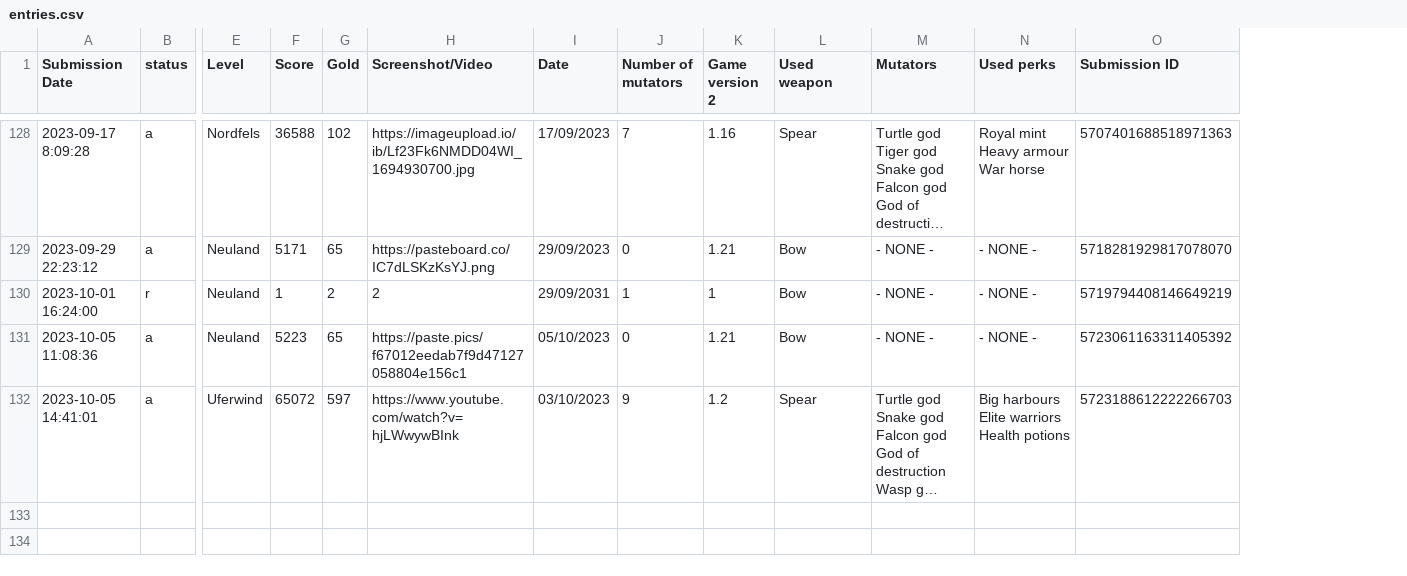
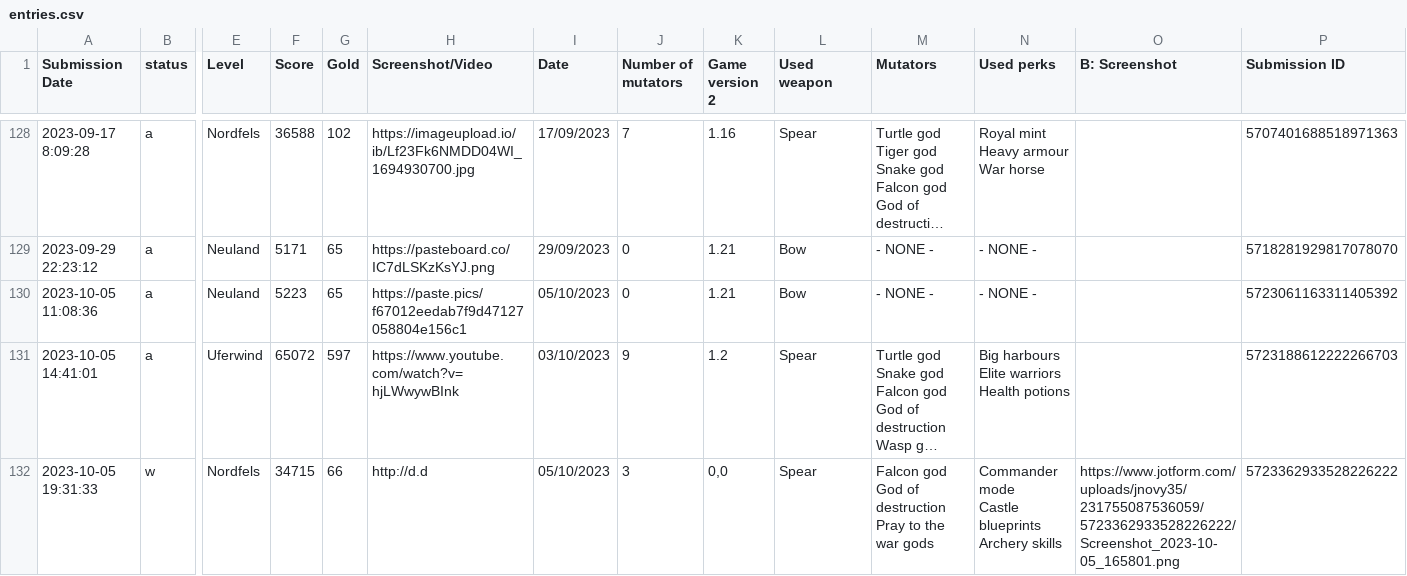
Before and after one commit to Ghost-Miner/Ghost-Miner.github.io, a CSV file: thronefall/entries.csv, drawn as a sheet; only a part is shown, gaps mark what is left out; long unchanged cells end in …; removed rows and columns are numbered as before the commit, all else as after; rows hold the shown columns only; ↵ is a line break in a cell; the diff covers the shown part only; the diff names each change by its address in the sheet, - before the commit and + after, or states it on an @@ line.

Commit message:
Update entries.csv

```diff
--- a/thronefall/entries.csv
+++ b/thronefall/entries.csv
+column O (B: Screenshot), empty
-row 130: 2023-10-01 16:24:00 | r | Neuland | 1 | 2 | 2 | 29/09/2031 | 1 | 1 | Bow | - NONE - | - NONE - | 5719794408146649219
+row 132: 2023-10-05 19:31:33 | w | Nordfels | 34715 | 66 | http://d.d | 05/10/2023 | 3 | 0,0 | Spear | Falcon god ↵ God of destruction ↵ Pray to the war gods | Commander mode ↵ Castle blueprints ↵ Archery skills | https://www.jotform.com/uploads/jnovy35/231755087536059/5723362933528226222/Screenshot_2023-10-05_165801.png | 5723362933528226222
```
Also changed, not shown: 3 added rows elsewhere in this file.
